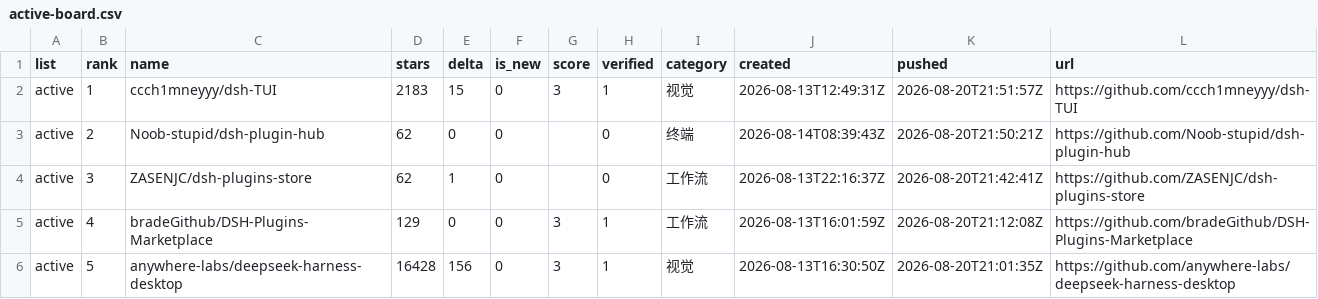
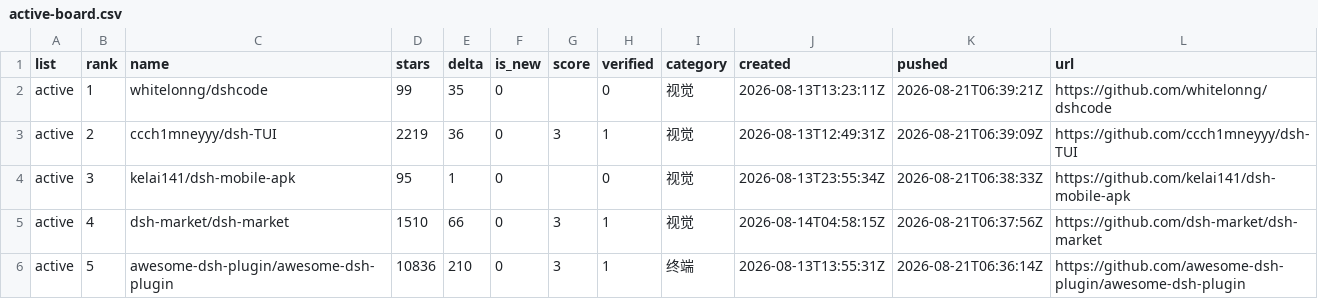
Before and after one commit to dsh-pulse/dsh-daily-pulse, a CSV file: reports/data/active-board.csv, drawn as a sheet.

```diff
--- a/reports/data/active-board.csv
+++ b/reports/data/active-board.csv
@@ -1,6 +1,6 @@
 list,rank,name,stars,delta,is_new,score,verified,category,created,pushed,url
-active,1,ccch1mneyyy/dsh-TUI,2183,15,0,3,1,视觉,2026-08-13T12:49:31Z,2026-08-20T21:51:57Z,https://github.com/ccch1mneyyy/dsh-TUI
-active,2,Noob-stupid/dsh-plugin-hub,62,0,0,,0,终端,2026-08-14T08:39:43Z,2026-08-20T21:50:21Z,https://github.com/Noob-stupid/dsh-plugin-hub
-active,3,ZASENJC/dsh-plugins-store,62,1,0,,0,工作流,2026-08-13T22:16:37Z,2026-08-20T21:42:41Z,https://github.com/ZASENJC/dsh-plugins-store
-active,4,bradeGithub/DSH-Plugins-Marketplace,129,0,0,3,1,工作流,2026-08-13T16:01:59Z,2026-08-20T21:12:08Z,https://github.com/bradeGithub/DSH-Plugins-Marketplace
-active,5,anywhere-labs/deepseek-harness-desktop,16428,156,0,3,1,视觉,2026-08-13T16:30:50Z,2026-08-20T21:01:35Z,https://github.com/anywhere-labs/deepseek-harness-desktop
+active,1,whitelonng/dshcode,99,35,0,,0,视觉,2026-08-13T13:23:11Z,2026-08-21T06:39:21Z,https://github.com/whitelonng/dshcode
+active,2,ccch1mneyyy/dsh-TUI,2219,36,0,3,1,视觉,2026-08-13T12:49:31Z,2026-08-21T06:39:09Z,https://github.com/ccch1mneyyy/dsh-TUI
+active,3,kelai141/dsh-mobile-apk,95,1,0,,0,视觉,2026-08-13T23:55:34Z,2026-08-21T06:38:33Z,https://github.com/kelai141/dsh-mobile-apk
+active,4,dsh-market/dsh-market,1510,66,0,3,1,视觉,2026-08-14T04:58:15Z,2026-08-21T06:37:56Z,https://github.com/dsh-market/dsh-market
+active,5,awesome-dsh-plugin/awesome-dsh-plugin,10836,210,0,3,1,终端,2026-08-13T13:55:31Z,2026-08-21T06:36:14Z,https://github.com/awesome-dsh-plugin/awesome-dsh-plugin
```
Also changed, not shown: reports/data/category-boards.csv, reports/data/latest.csv, 14 other files.
